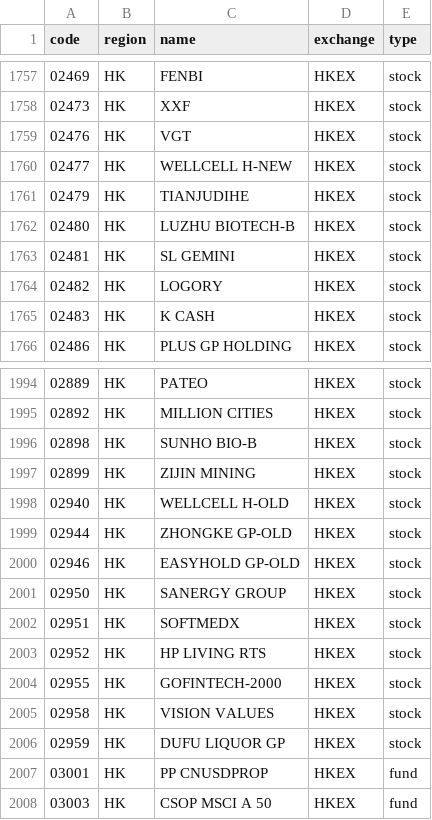
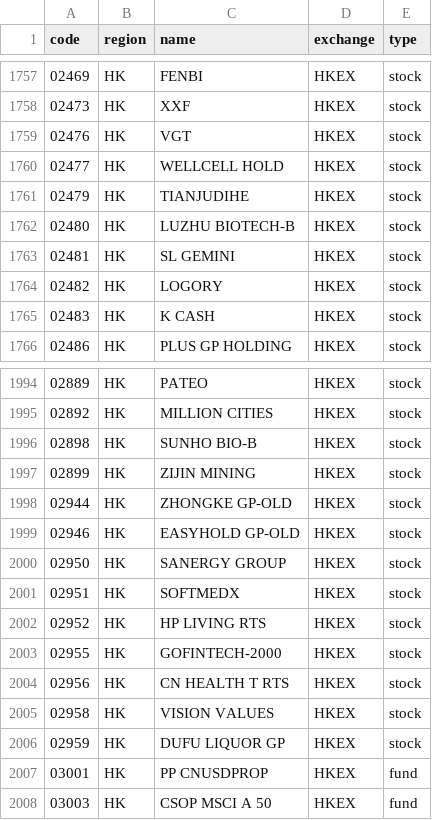
Before and after one commit to irachex/open-stock-data, a CSV file: symbols/HKEX.csv, drawn as a sheet; only a part is shown, gaps mark what is left out.

```diff
--- a/symbols/HKEX.csv
+++ b/symbols/HKEX.csv
@@ -1759,3 +1759,3 @@
 02476,HK,VGT,HKEX,stock
-02477,HK,WELLCELL H-NEW,HKEX,stock
+02477,HK,WELLCELL HOLD,HKEX,stock
 02479,HK,TIANJUDIHE,HKEX,stock
@@ -1997,3 +1997,2 @@
 02899,HK,ZIJIN MINING,HKEX,stock
-02940,HK,WELLCELL H-OLD,HKEX,stock
 02944,HK,ZHONGKE GP-OLD,HKEX,stock
@@ -2004,2 +2003,3 @@
 02955,HK,GOFINTECH-2000,HKEX,stock
+02956,HK,CN HEALTH T RTS,HKEX,stock
 02958,HK,VISION VALUES,HKEX,stock
```
Also changed, not shown: symbols/AMEX.csv, symbols/BSE.csv, 3 other files.
